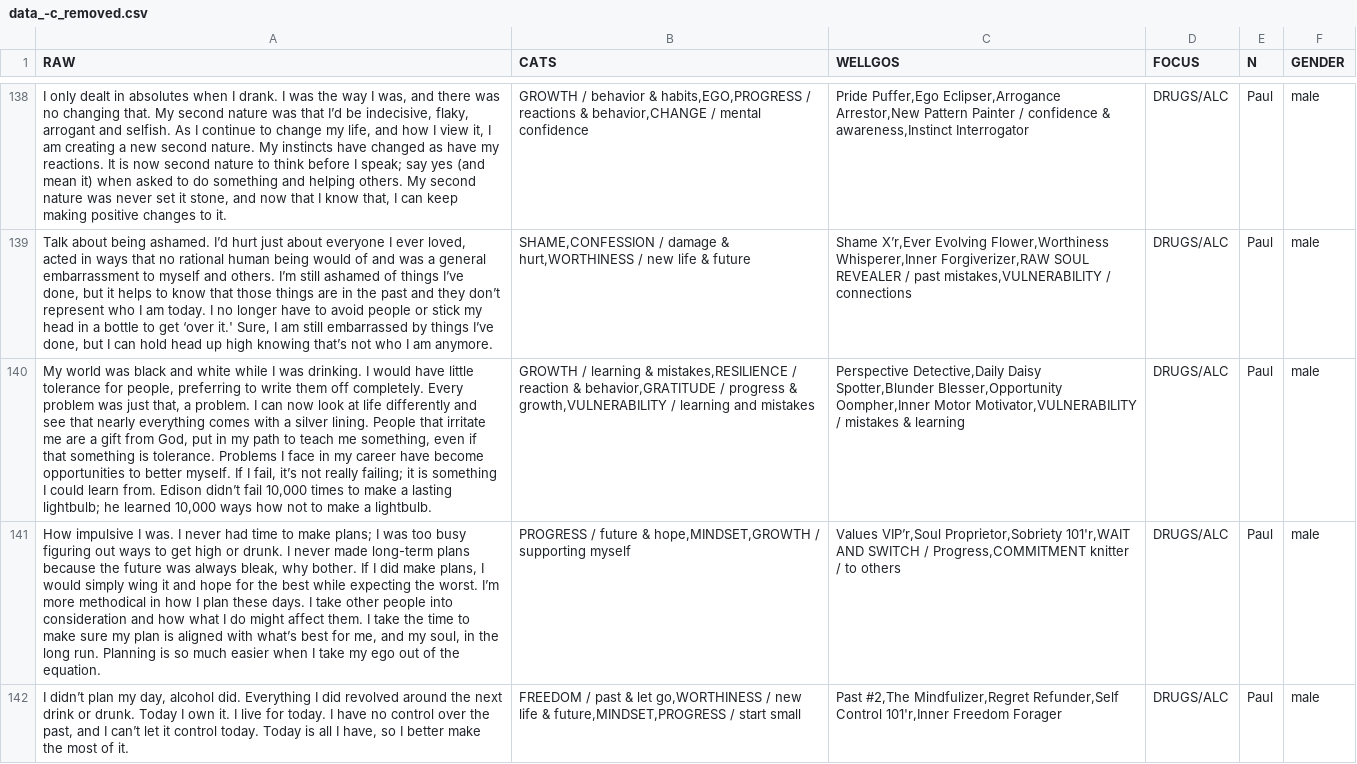
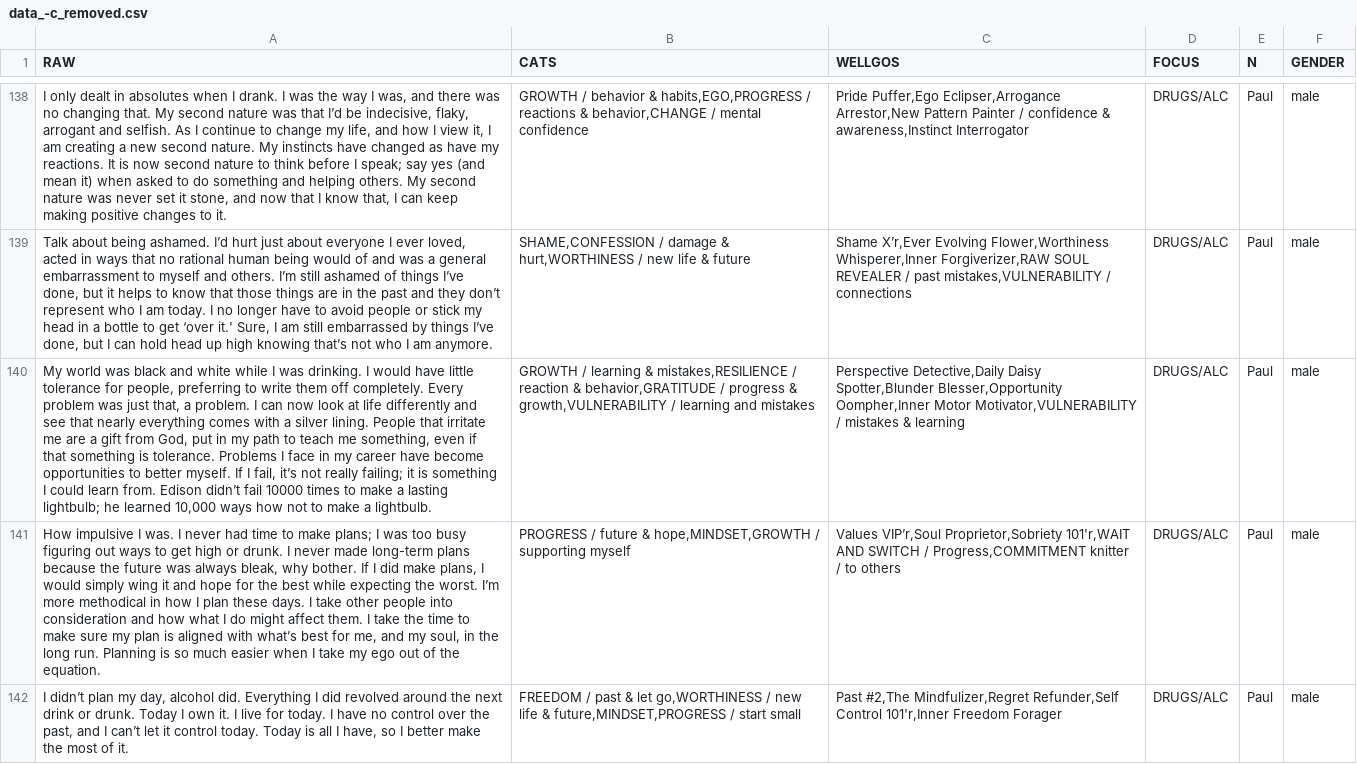
Before and after one commit to LingxB/GRS, a CSV file: data_-c_removed.csv, drawn as a sheet; only a part is shown, gaps mark what is left out; the diff names each change by its address in the sheet, - before the commit and + after, or states it on an @@ line.

```diff
--- a/data_-c_removed.csv
+++ b/data_-c_removed.csv
-A140 (RAW): …didn’t fail 10,000 times to…
+A140 (RAW): …didn’t fail 10000 times to…
```
Also changed, not shown: 2 other files.
